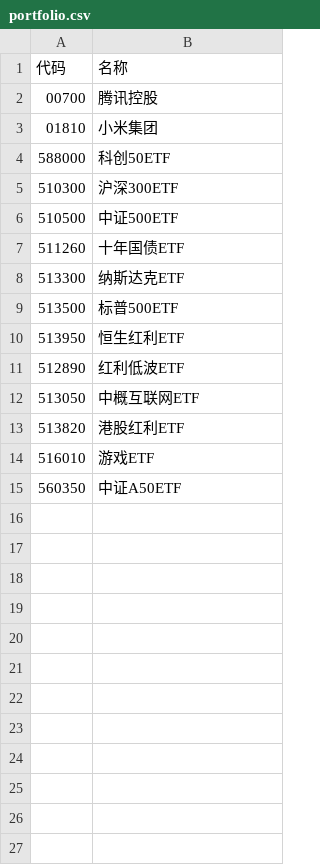
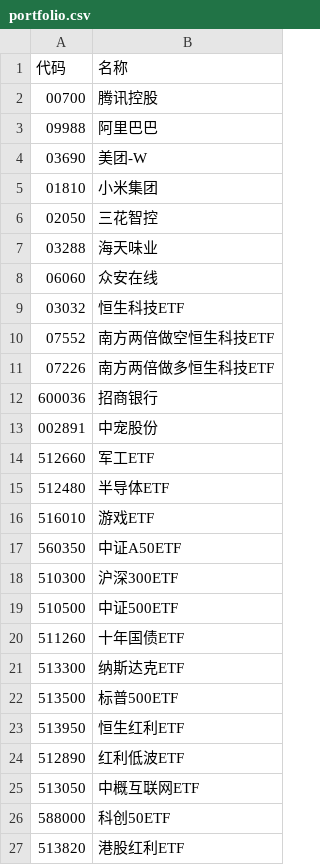
Before and after one commit to wizardbyron/invest.ai, a CSV file: input/portfolio.csv, drawn as a sheet.

Commit message:
更新投资组合

```diff
--- a/input/portfolio.csv
+++ b/input/portfolio.csv
@@ -2,4 +2,17 @@
 00700,腾讯控股
+09988,阿里巴巴
+03690,美团-W
 01810,小米集团
-588000,科创50ETF
+02050,三花智控
+03288,海天味业
+06060,众安在线
+03032,恒生科技ETF
+07552,南方两倍做空恒生科技ETF
+07226,南方两倍做多恒生科技ETF
+600036,招商银行
+002891,中宠股份
+512660,军工ETF
+512480,半导体ETF
+516010,游戏ETF
+560350,中证A50ETF
 510300,沪深300ETF
@@ -12,4 +25,3 @@
 513050,中概互联网ETF
+588000,科创50ETF
 513820,港股红利ETF
-516010,游戏ETF
-560350,中证A50ETF
```
